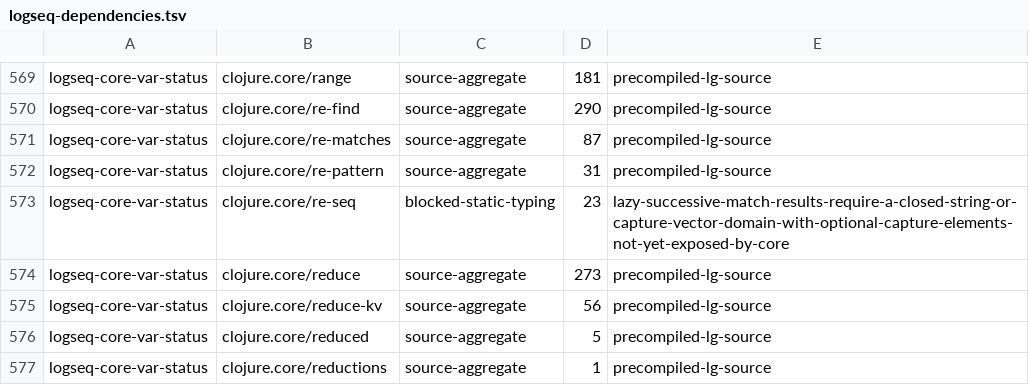
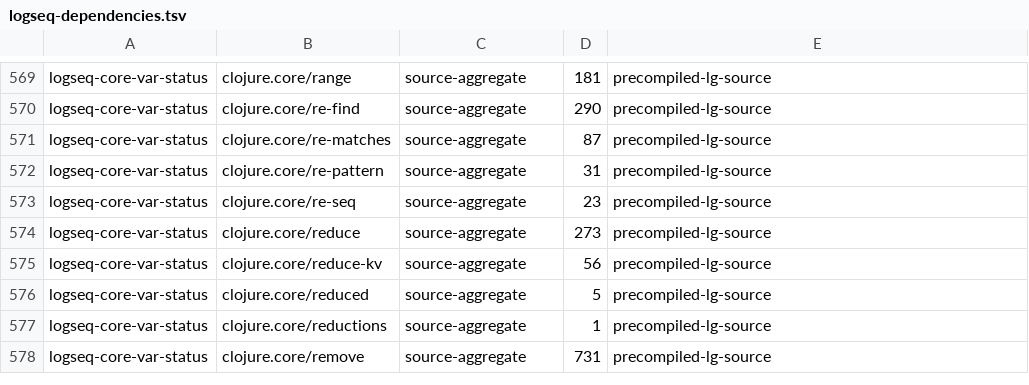
Before and after one commit to logseq/lg, a TSV file: stdlib/logseq-dependencies.tsv, drawn as a sheet; only a part is shown, gaps mark what is left out; the shorter side is filled out with more unchanged rows.

Commit message:
Port re-seq through source stdlib

```diff
--- a/stdlib/logseq-dependencies.tsv
+++ b/stdlib/logseq-dependencies.tsv
@@ -572,3 +572,3 @@ logseq-core-var-status	clojure.core/re-matches	source-aggregate	87	precompiled-l
 logseq-core-var-status	clojure.core/re-pattern	source-aggregate	31	precompiled-lg-source
-logseq-core-var-status	clojure.core/re-seq	blocked-static-typing	23	lazy-successive-match-results-require-a-closed-string-or-capture-vector-domain-with-optional-capture-elements-not-yet-exposed-by-core
+logseq-core-var-status	clojure.core/re-seq	source-aggregate	23	precompiled-lg-source
 logseq-core-var-status	clojure.core/reduce	source-aggregate	273	precompiled-lg-source
```
Also changed, not shown: 17 other files.
